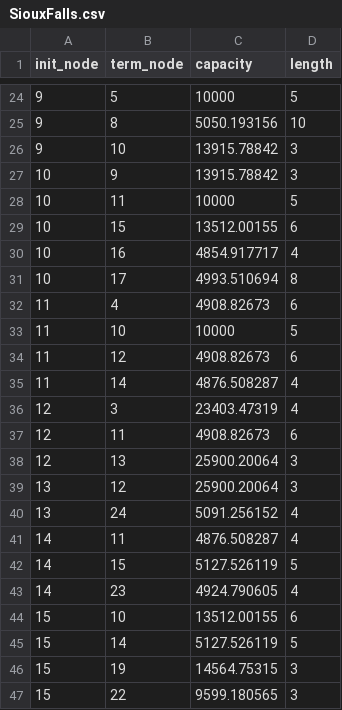
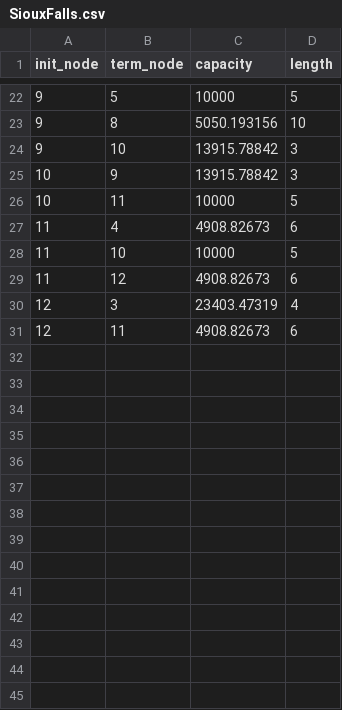
Before and after one commit to claudiamarcelacaro/-Maestria_IA, a CSV file: Intro_IA_Lab_2_algoritmo_genetico/SiouxFalls.csv, drawn as a sheet; only a part is shown, gaps mark what is left out; the diff covers the shown part only; the diff names each change by its address in the sheet, - before the commit and + after, or states it on an @@ line.

Commit message:
Update SiouxFalls.csv

```diff
--- a/Intro_IA_Lab_2_algoritmo_genetico/SiouxFalls.csv
+++ b/Intro_IA_Lab_2_algoritmo_genetico/SiouxFalls.csv
-row 29: 10 | 15 | 13512.00155 | 6
-row 30: 10 | 16 | 4854.917717 | 4
-row 31: 10 | 17 | 4993.510694 | 8
-row 35: 11 | 14 | 4876.508287 | 4
-row 38: 12 | 13 | 25900.20064 | 3
-row 39: 13 | 12 | 25900.20064 | 3
-row 40: 13 | 24 | 5091.256152 | 4
-row 41: 14 | 11 | 4876.508287 | 4
-row 42: 14 | 15 | 5127.526119 | 5
-row 43: 14 | 23 | 4924.790605 | 4
-row 44: 15 | 10 | 13512.00155 | 6
-row 45: 15 | 14 | 5127.526119 | 5
-row 46: 15 | 19 | 14564.75315 | 3
-row 47: 15 | 22 | 9599.180565 | 3
```
Also changed, not shown: 32 removed rows elsewhere in this file.
